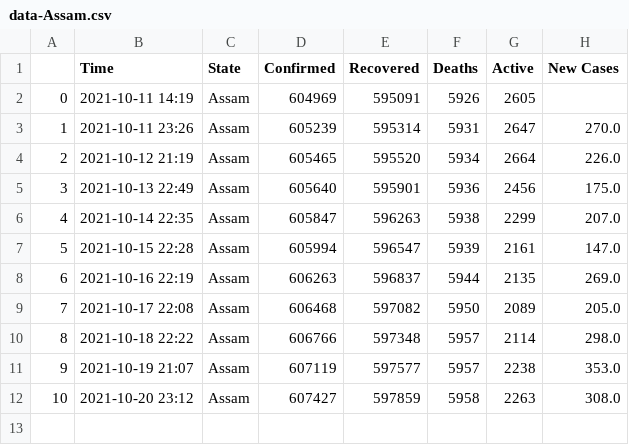
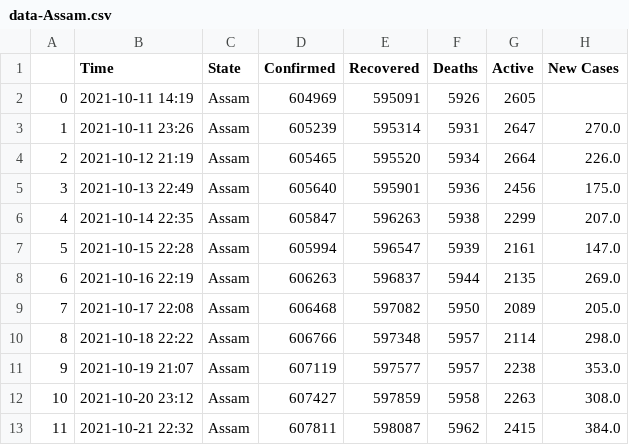
Before and after one commit to dakkshesh07/Covid19_India_Data, a CSV file: Assam/data-Assam.csv, drawn as a sheet; the diff names each change by its address in the sheet, - before the commit and + after, or states it on an @@ line.

```diff
--- a/Assam/data-Assam.csv
+++ b/Assam/data-Assam.csv
+row 13: 11 | 2021-10-21 22:32 | Assam | 607811 | 598087 | 5962 | 2415 | 384.0
```
Also changed, not shown: Total/data-Total.csv, Uttarakhand/data-Uttarakhand.csv.
